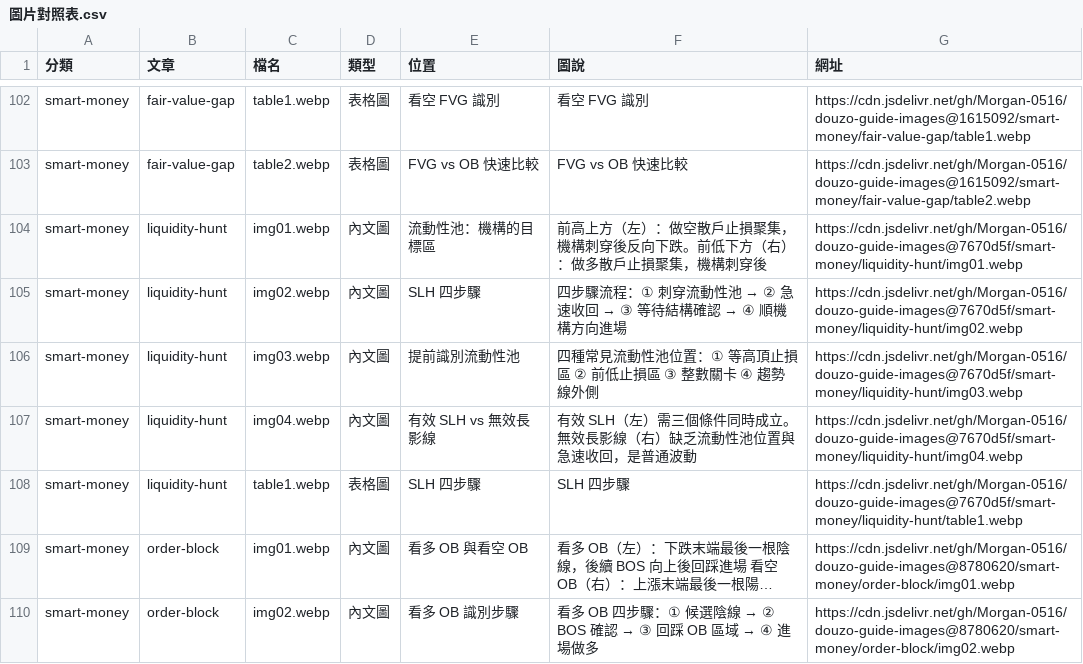
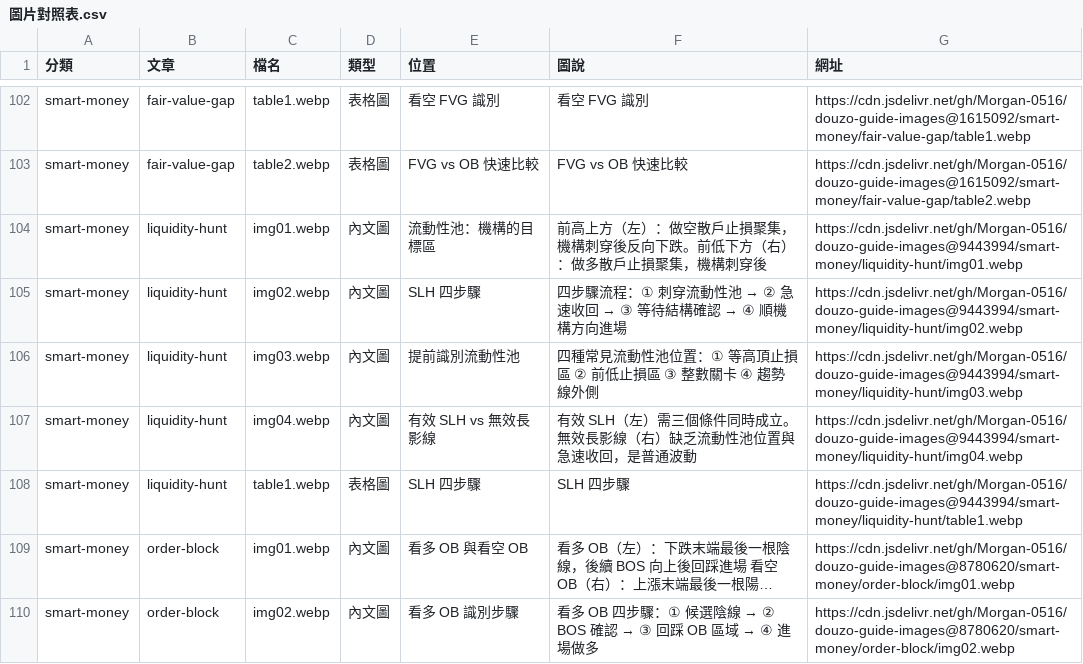
Before and after one commit to Morgan-0516/douzo-guide-images, a CSV file: 圖片對照表.csv, drawn as a sheet; only a part is shown, gaps mark what is left out; long unchanged cells end in …; the diff names each change by its address in the sheet, - before the commit and + after, or states it on an @@ line.

Commit message:
Update 圖片對照表 for smart-money/liquidity-hunt

```diff
--- a/圖片對照表.csv
+++ b/圖片對照表.csv
-G104 (網址): https://cdn.jsdelivr.net/gh/Morgan-0516/douzo-guide-images@7670d5f/smart-money/liquidity-hunt/img01.webp
+G104 (網址): https://cdn.jsdelivr.net/gh/Morgan-0516/douzo-guide-images@9443994/smart-money/liquidity-hunt/img01.webp
-G105 (網址): https://cdn.jsdelivr.net/gh/Morgan-0516/douzo-guide-images@7670d5f/smart-money/liquidity-hunt/img02.webp
+G105 (網址): https://cdn.jsdelivr.net/gh/Morgan-0516/douzo-guide-images@9443994/smart-money/liquidity-hunt/img02.webp
-G106 (網址): https://cdn.jsdelivr.net/gh/Morgan-0516/douzo-guide-images@7670d5f/smart-money/liquidity-hunt/img03.webp
+G106 (網址): https://cdn.jsdelivr.net/gh/Morgan-0516/douzo-guide-images@9443994/smart-money/liquidity-hunt/img03.webp
-G107 (網址): https://cdn.jsdelivr.net/gh/Morgan-0516/douzo-guide-images@7670d5f/smart-money/liquidity-hunt/img04.webp
+G107 (網址): https://cdn.jsdelivr.net/gh/Morgan-0516/douzo-guide-images@9443994/smart-money/liquidity-hunt/img04.webp
-G108 (網址): https://cdn.jsdelivr.net/gh/Morgan-0516/douzo-guide-images@7670d5f/smart-money/liquidity-hunt/table1.webp
+G108 (網址): https://cdn.jsdelivr.net/gh/Morgan-0516/douzo-guide-images@9443994/smart-money/liquidity-hunt/table1.webp
```
